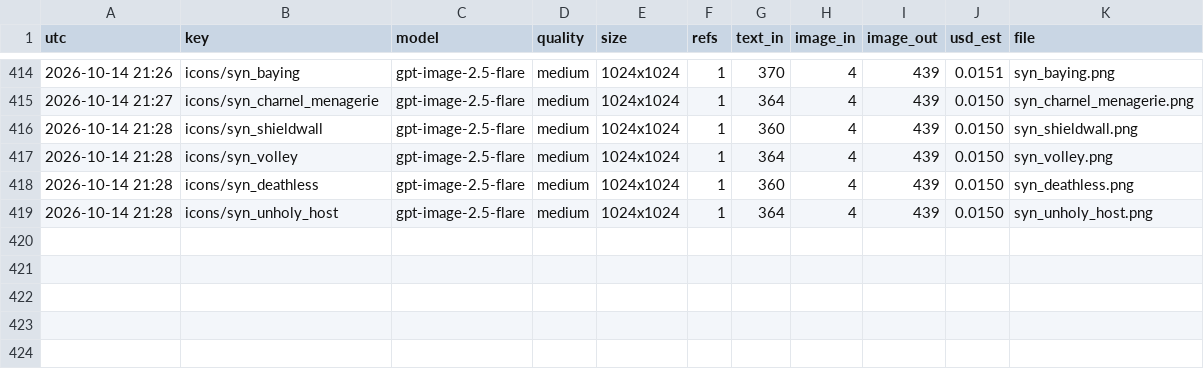
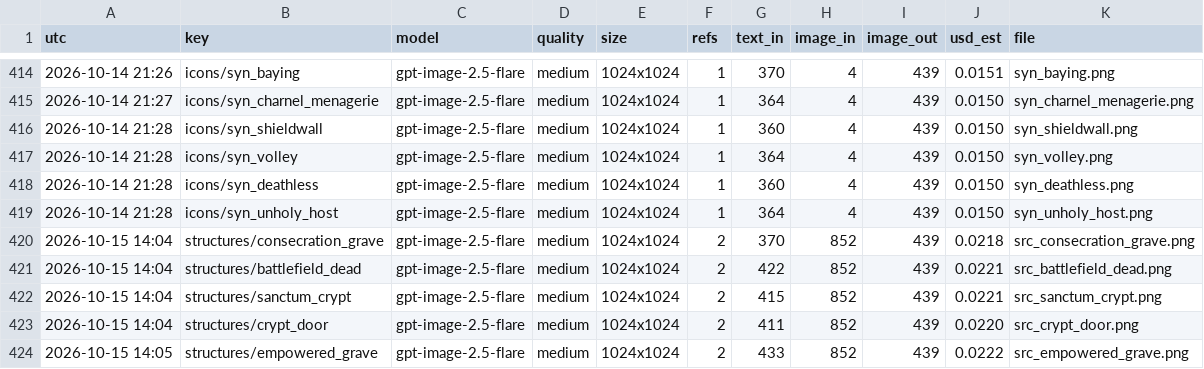
Before and after one commit to Smoketsu/Vampire-Survivors-Clone-Lol, a CSV file: docs/art/generation_ledger.csv, drawn as a sheet; only a part is shown, gaps mark what is left out; the diff names each change by its address in the sheet, - before the commit and + after, or states it on an @@ line.

```diff
--- a/docs/art/generation_ledger.csv
+++ b/docs/art/generation_ledger.csv
+row 420: 2026-10-15 14:04 | structures/consecration_grave | gpt-image-2.5-flare | medium | 1024x1024 | 2 | 370 | 852 | 439 | 0.0218 | src_consecration_grave.png
+row 421: 2026-10-15 14:04 | structures/battlefield_dead | gpt-image-2.5-flare | medium | 1024x1024 | 2 | 422 | 852 | 439 | 0.0221 | src_battlefield_dead.png
+row 422: 2026-10-15 14:04 | structures/sanctum_crypt | gpt-image-2.5-flare | medium | 1024x1024 | 2 | 415 | 852 | 439 | 0.0221 | src_sanctum_crypt.png
+row 423: 2026-10-15 14:04 | structures/crypt_door | gpt-image-2.5-flare | medium | 1024x1024 | 2 | 411 | 852 | 439 | 0.0220 | src_crypt_door.png
+row 424: 2026-10-15 14:05 | structures/empowered_grave | gpt-image-2.5-flare | medium | 1024x1024 | 2 | 433 | 852 | 439 | 0.0222 | src_empowered_grave.png
```
